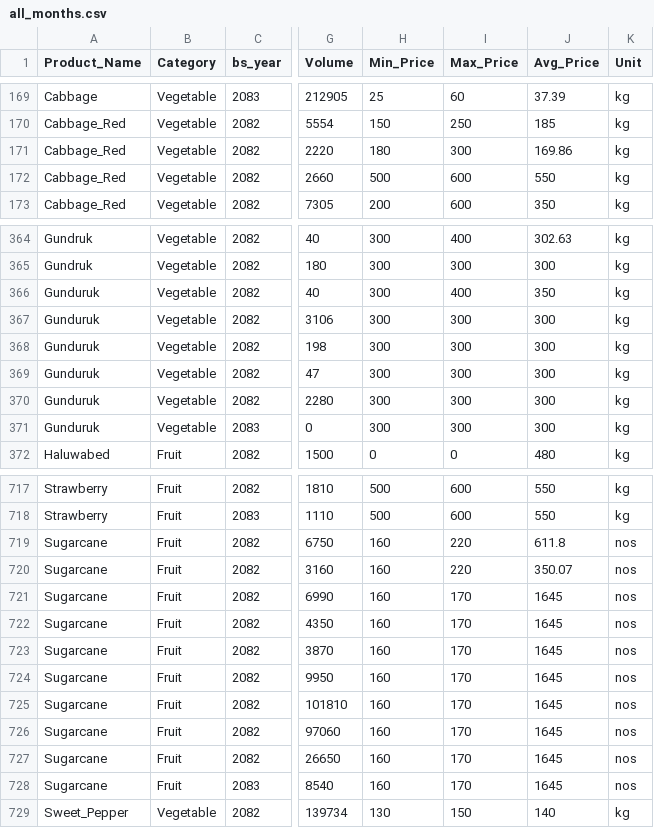
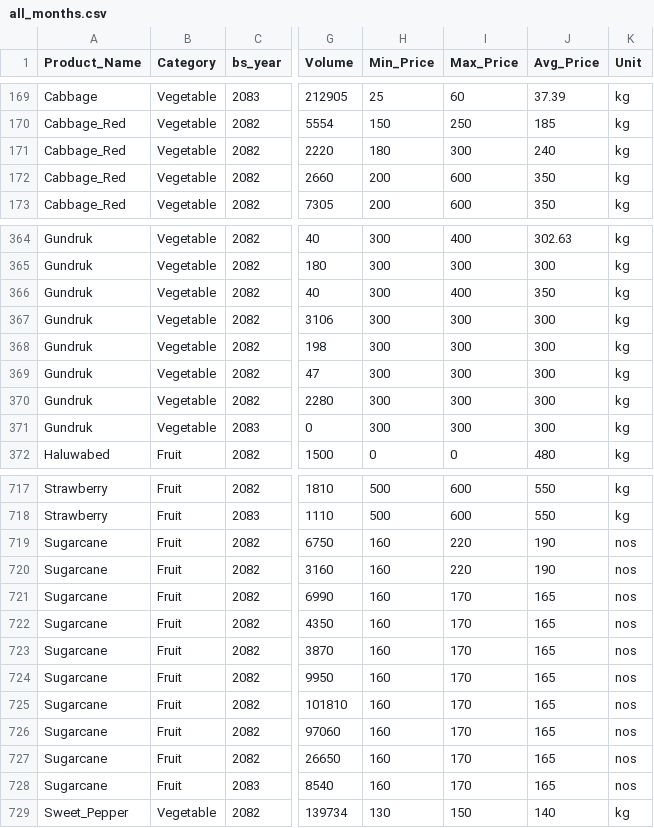
Before and after one commit to Sristy09/Multi-Target-Price-Forecasting, a CSV file: data/all_months.csv, drawn as a sheet; only a part is shown, gaps mark what is left out; the diff covers the shown part only; the diff names each change by its address in the sheet, - before the commit and + after, or states it on an @@ line.

Commit message:
Update combined monthly dataset

```diff
--- a/data/all_months.csv
+++ b/data/all_months.csv
-J171 (Avg_Price): 169.86
+J171 (Avg_Price): 240
-H172 (Min_Price): 500
+H172 (Min_Price): 200
-J172 (Avg_Price): 550
+J172 (Avg_Price): 350
-A366:A371 (Product_Name): Gunduruk
+A366:A371 (Product_Name): Gundruk
-J719 (Avg_Price): 611.8
+J719 (Avg_Price): 190
-J720 (Avg_Price): 350.07
+J720 (Avg_Price): 190
-J721:J728 (Avg_Price): 1645
+J721:J728 (Avg_Price): 165
```
Also changed, not shown: 4 edited cells elsewhere in this file.
